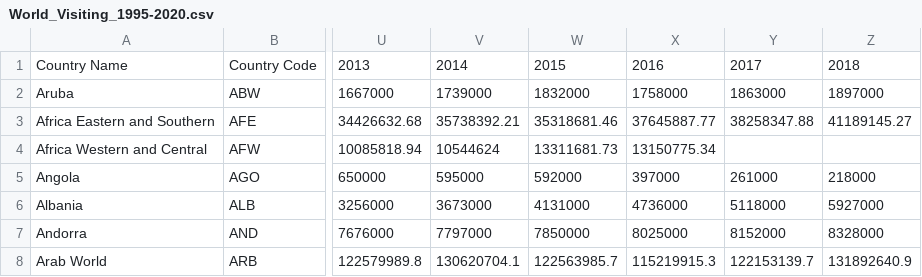
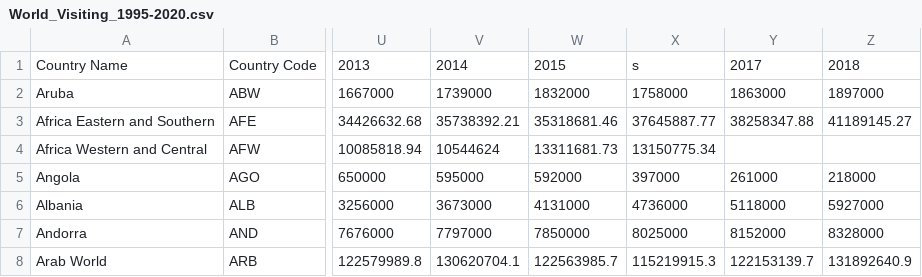
Before and after one commit to anad0008/FIT3179, a CSV file: data/World_Visiting_1995-2020.csv, drawn as a sheet; only a part is shown, gaps mark what is left out; the diff names each change by its address in the sheet, - before the commit and + after, or states it on an @@ line.

Commit message:
Temp change 2016

```diff
--- a/data/World_Visiting_1995-2020.csv
+++ b/data/World_Visiting_1995-2020.csv
-X1: 2016
+X1: s
```
